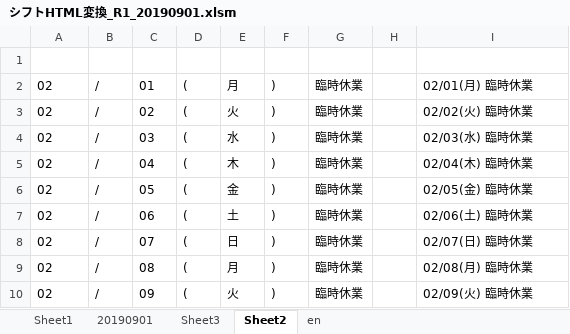
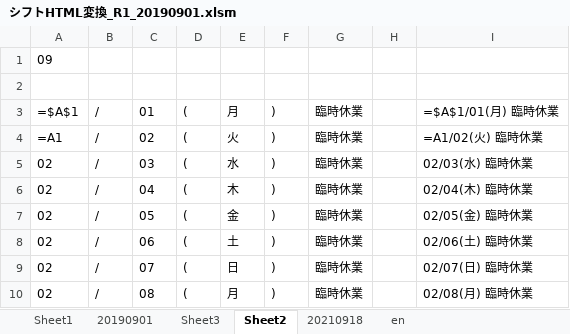
Before and after one commit to yuichiroyamaji/br_website, an Excel workbook: docs/シフトHTML変換_R1_20190901.xlsm, sheet Sheet2, drawn as a sheet; only a part is shown; the shorter side is filled out with more unchanged rows; values as stored, in another font and other column widths than the file's, no borders; addresses are those after the commit; the diff names each change by its address in the sheet, - before the commit and + after, or states it on an @@ line.

```diff
--- a/docs/シフトHTML変換_R1_20190901.xlsm (sheet Sheet2)
+++ b/docs/シフトHTML変換_R1_20190901.xlsm (sheet Sheet2)
+sheet tab: 20210918
+row 1: 09
-A3: 02
+A3: =$A$1
-I3: 02/01(月) 臨時休業
+I3: =$A$1/01(月) 臨時休業
-A4: 02
+A4: =A1
-I4: 02/02(火) 臨時休業
+I4: =A1/02(火) 臨時休業
```
Also changed, not shown: sheet Sheet3, 5 other files.
